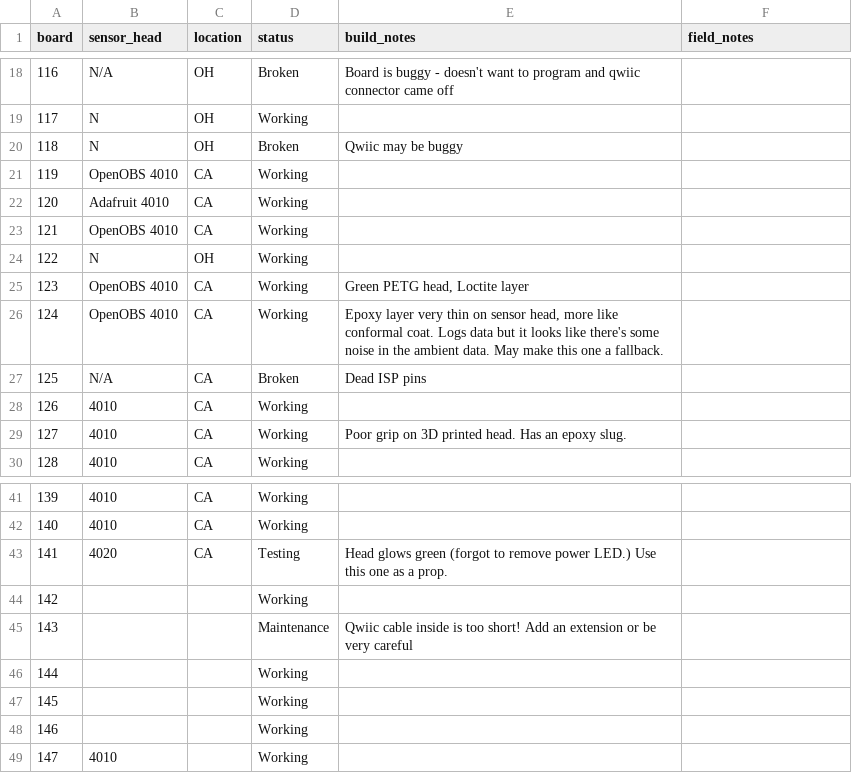
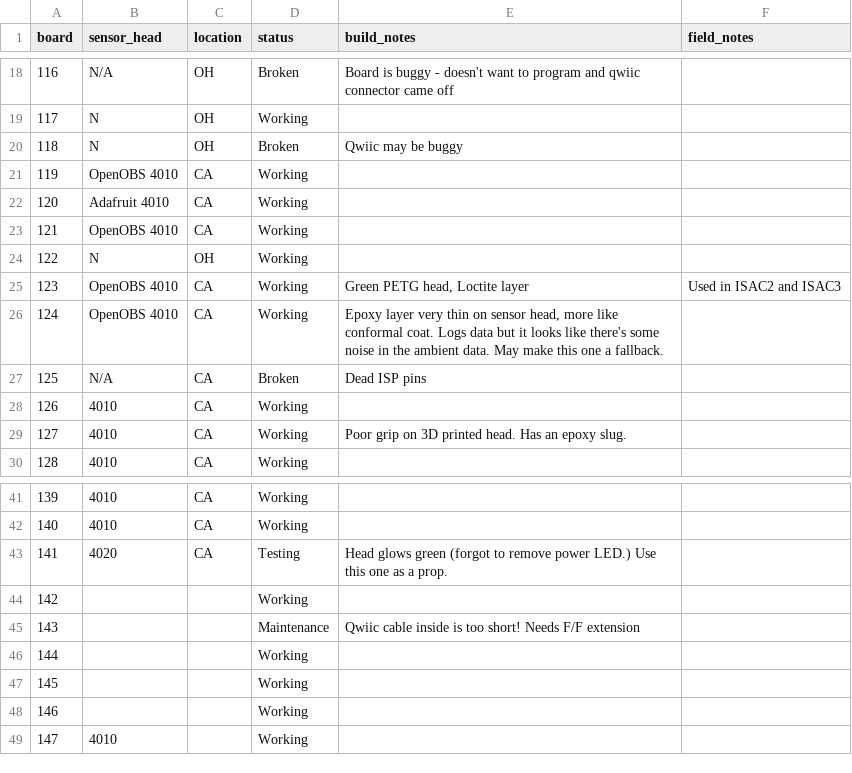
Before and after one commit to KCollins/ISAC, a CSV file: docs/_data/sensors.csv, drawn as a sheet; only a part is shown, gaps mark what is left out; the diff names each change by its address in the sheet, - before the commit and + after, or states it on an @@ line.

Commit message:
Update sensors.csv

```diff
--- a/docs/_data/sensors.csv
+++ b/docs/_data/sensors.csv
-F25 (field_notes): (empty)
+F25 (field_notes): Used in ISAC2 and ISAC3
-E45 (build_notes): …too short! Add an extension or be very careful
+E45 (build_notes): …too short! Needs F/F extension
```
